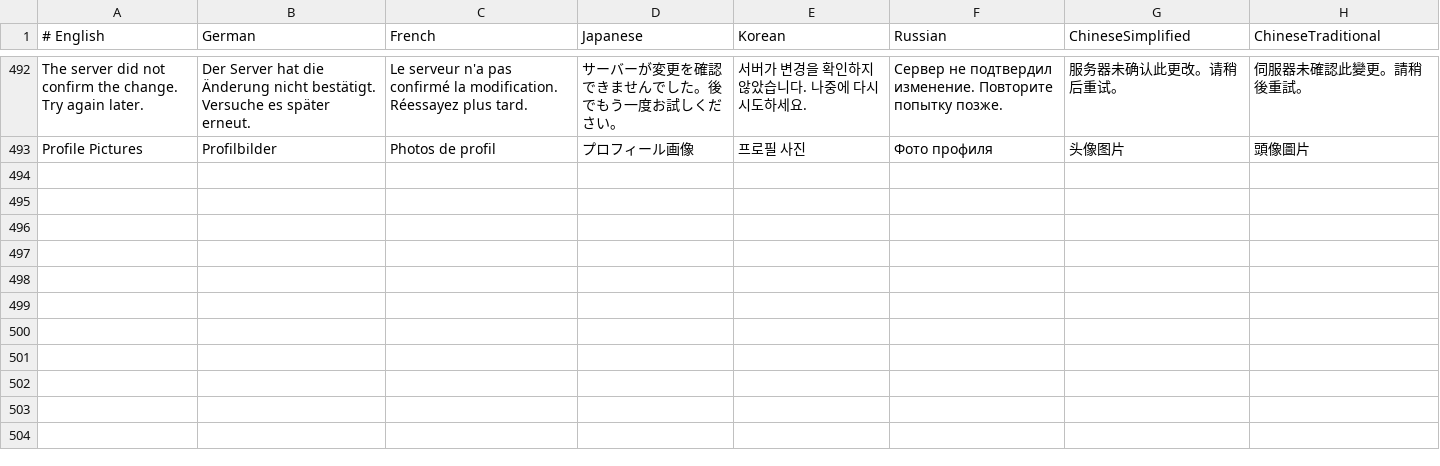
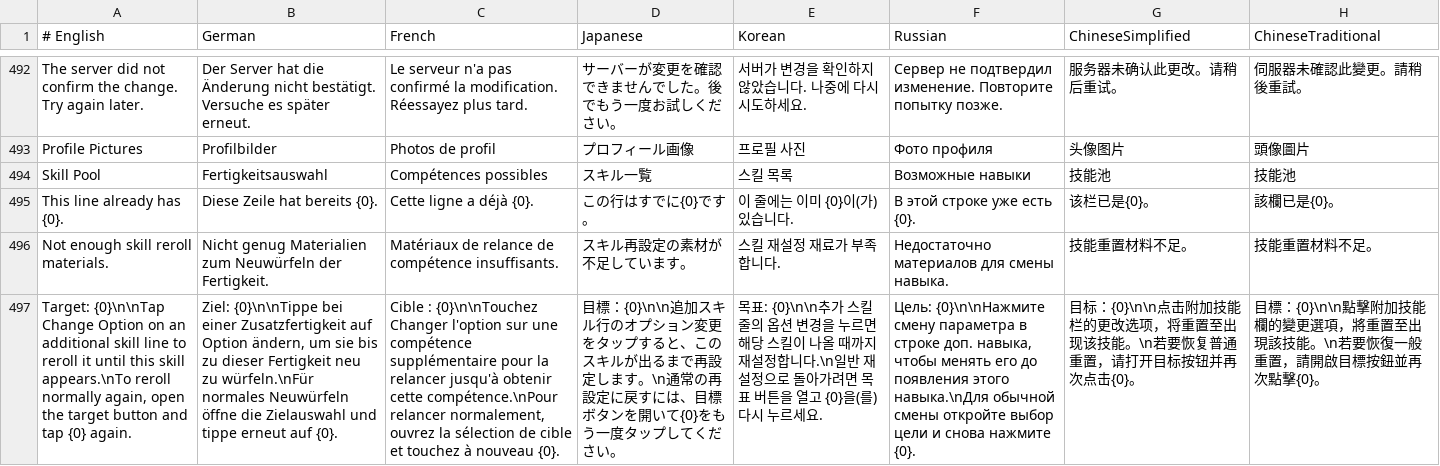
Before and after one commit to faberuser/sprk, a TSV file: client/localization/sprk.tsv, drawn as a sheet; only a part is shown, gaps mark what is left out; the diff names each change by its address in the sheet, - before the commit and + after, or states it on an @@ line.

Commit message:
feat: add tm reforge until with additional skills

```diff
--- a/client/localization/sprk.tsv
+++ b/client/localization/sprk.tsv
+row 494: Skill Pool | Fertigkeitsauswahl | Compétences possibles | スキル一覧 | 스킬 목록 | Возможные навыки | 技能池 | 技能池
+row 495: This line already has {0}. | Diese Zeile hat bereits {0}. | Cette ligne a déjà {0}. | この行はすでに{0}です。 | 이 줄에는 이미 {0}이(가) 있습니다. | В этой строке уже есть {0}. | 该栏已是{0}。 | 該欄已是{0}。
+row 496: Not enough skill reroll materials. | Nicht genug Materialien zum Neuwürfeln der Fertigkeit. | Matériaux de relance de compétence insuffisants. | スキル再設定の素材が不足しています。 | 스킬 재설정 재료가 부족합니다. | Недостаточно материалов для смены навыка. | 技能重置材料不足。 | 技能重置材料不足。
+row 497: Target: {0}\n\nTap Change Option on an additional skill line to reroll it until this skill appears.\nTo reroll normally again, open the target button and tap {0} again. | Ziel: {0}\n\nTippe bei einer Zusatzfertigkeit auf Option ändern, um sie bis zu dieser Fertigkeit neu zu würfeln.\nFür normales Neuwürfeln öffne die Zielauswahl und tippe erneut auf {0}. | Cible : {0}\n\nTouchez Changer l'option sur une compétence supplémentaire pour la relancer jusqu'à obtenir cette compétence.\nPour relancer normalement, ouvrez la sélection de cible et touchez à nouveau {0}. | 目標：{0}\n\n追加スキル行のオプション変更をタップすると、このスキルが出るまで再設定します。\n通常の再設定に戻すには、目標ボタンを開いて{0}をもう一度タップしてください。 | 목표: {0}\n\n추가 스킬 줄의 옵션 변경을 누르면 해당 스킬이 나올 때까지 재설정합니다.\n일반 재설정으로 돌아가려면 목표 버튼을 열고 {0}을(를) 다시 누르세요. | Цель: {0}\n\nНажмите смену параметра в строке доп. навыка, чтобы менять его до появления этого навыка.\nДля обычной смены откройте выбор цели и снова нажмите {0}. | 目标：{0}\n\n点击附加技能栏的更改选项，将重置至出现该技能。\n若要恢复普通重置，请打开目标按钮并再次点击{0}。 | 目標：{0}\n\n點擊附加技能欄的變更選項，將重置至出現該技能。\n若要恢復一般重置，請開啟目標按鈕並再次點擊{0}。
```
Also changed, not shown: 11 other files.
